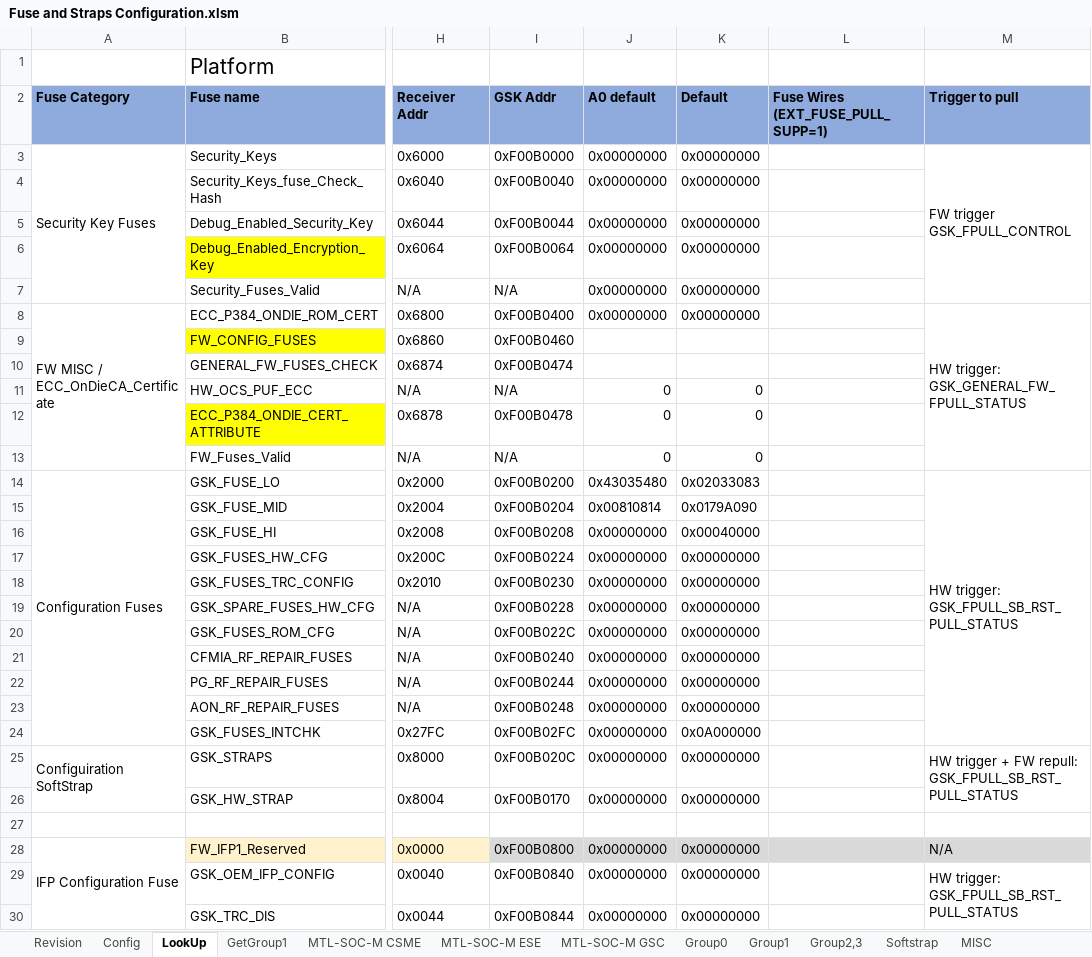
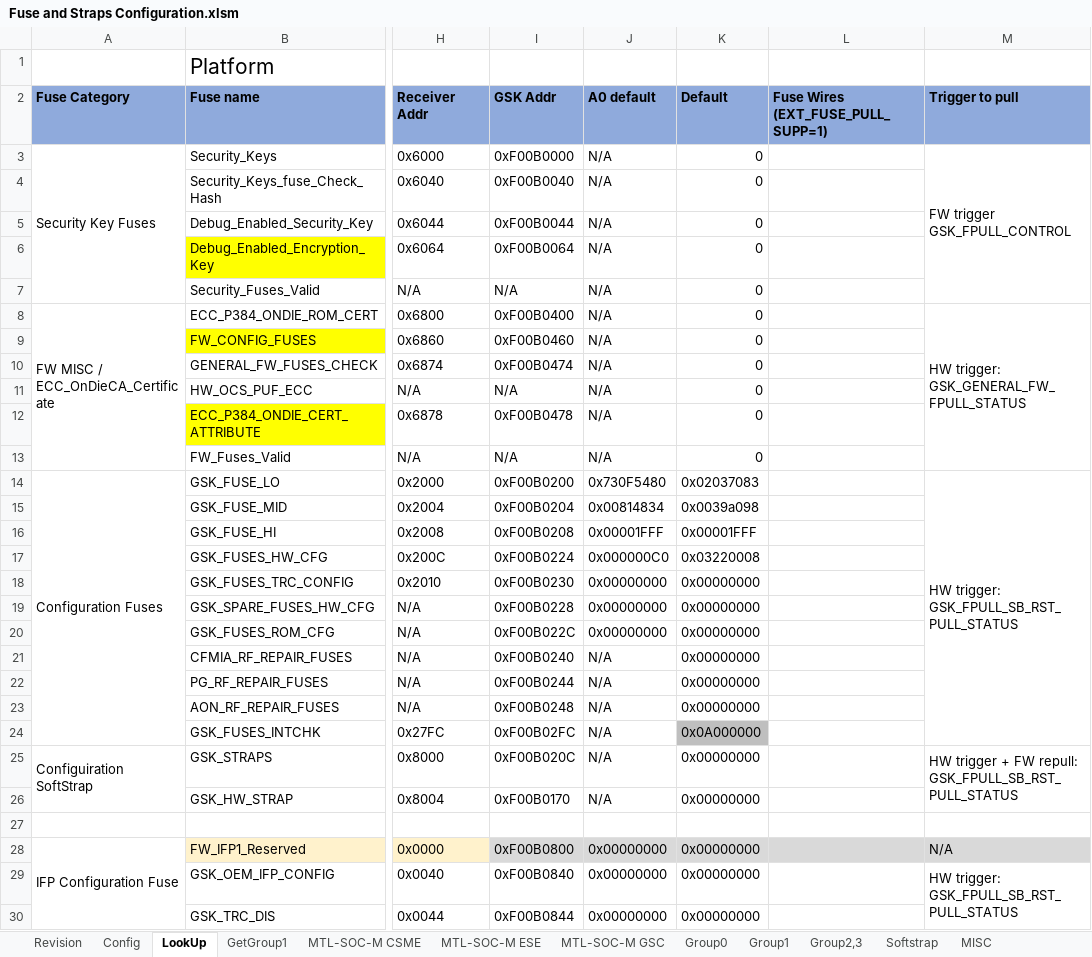
Before and after one commit to jasonx-tsao/exp_vtb, an Excel workbook: ArchSpecs/Working/Fuse and Straps Configuration.xlsm, sheet LookUp, drawn as a sheet; only a part is shown, gaps mark what is left out; values as stored, in another font and other column widths than the file's, no borders; conditional formats not drawn; the diff names each change by its address in the sheet, - before the commit and + after, or states it on an @@ line.

Commit message:
Added CSE_HW_FW_CFG_FUSE_DEFAULT and GROUP1_FUSE_DEFAULT_PARAM definitions.
Default:     GROUP1_FUSE_DEFAULT_PARAM[223:0]
A0_Strap:  CSE_HW_FW_CFG_FUSE_DEFAULT[319:0]

[git-p4: depot-paths = "//depot/projects/coe/CSME/": change = 788883]

```diff
--- a/ArchSpecs/Working/Fuse and Straps Configuration.xlsm (sheet LookUp)
+++ b/ArchSpecs/Working/Fuse and Straps Configuration.xlsm (sheet LookUp)
-J3:J10 (A0 default): 0x00000000
+J3:J10 (A0 default): N/A
-K3:K10 (Default): 0x00000000
+K3:K10 (Default): 0
-J9:K10 text colour: #FFFFFF
+J9:K10 text colour: black
-J11:J13 (A0 default): 0
+J11:J13 (A0 default): N/A
-J14 (A0 default): 0x43035480
+J14 (A0 default): 0x730F5480
-K14 (Default): 0x02033083
+K14 (Default): 0x02037083
-J15 (A0 default): 0x00810814
+J15 (A0 default): 0x00814834
-K15 (Default): 0x0179A090
+K15 (Default): 0x0039a098
-J16 (A0 default): 0x00000000
+J16 (A0 default): 0x00001FFF
-K16 (Default): 0x00040000
+K16 (Default): 0x00001FFF
-J17 (A0 default): 0x00000000
+J17 (A0 default): 0x000000C0
-K17 (Default): 0x00000000
+K17 (Default): 0x03220008
-J21:J26 (A0 default): 0x00000000
+J21:J26 (A0 default): N/A
-K24 fill: none
+K24 fill: #BFBFBF
```
Also changed, not shown: sheet Group1, sheet MTL-SOC-M GSC, sheet MTL-SOC-M CSME, sheet MTL-SOC-M ESE, sheet Revision, formulas that keep their value, charts or pictures.
